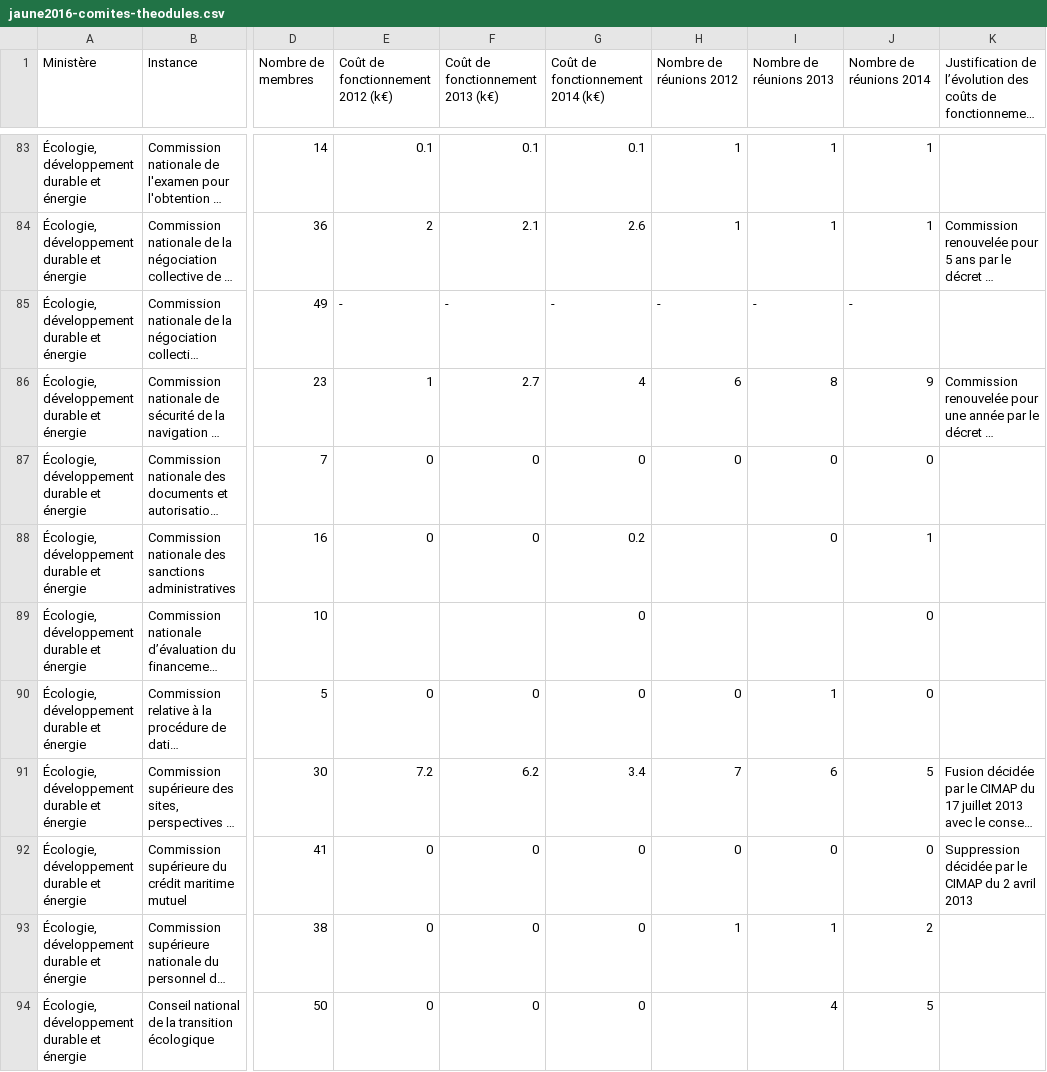
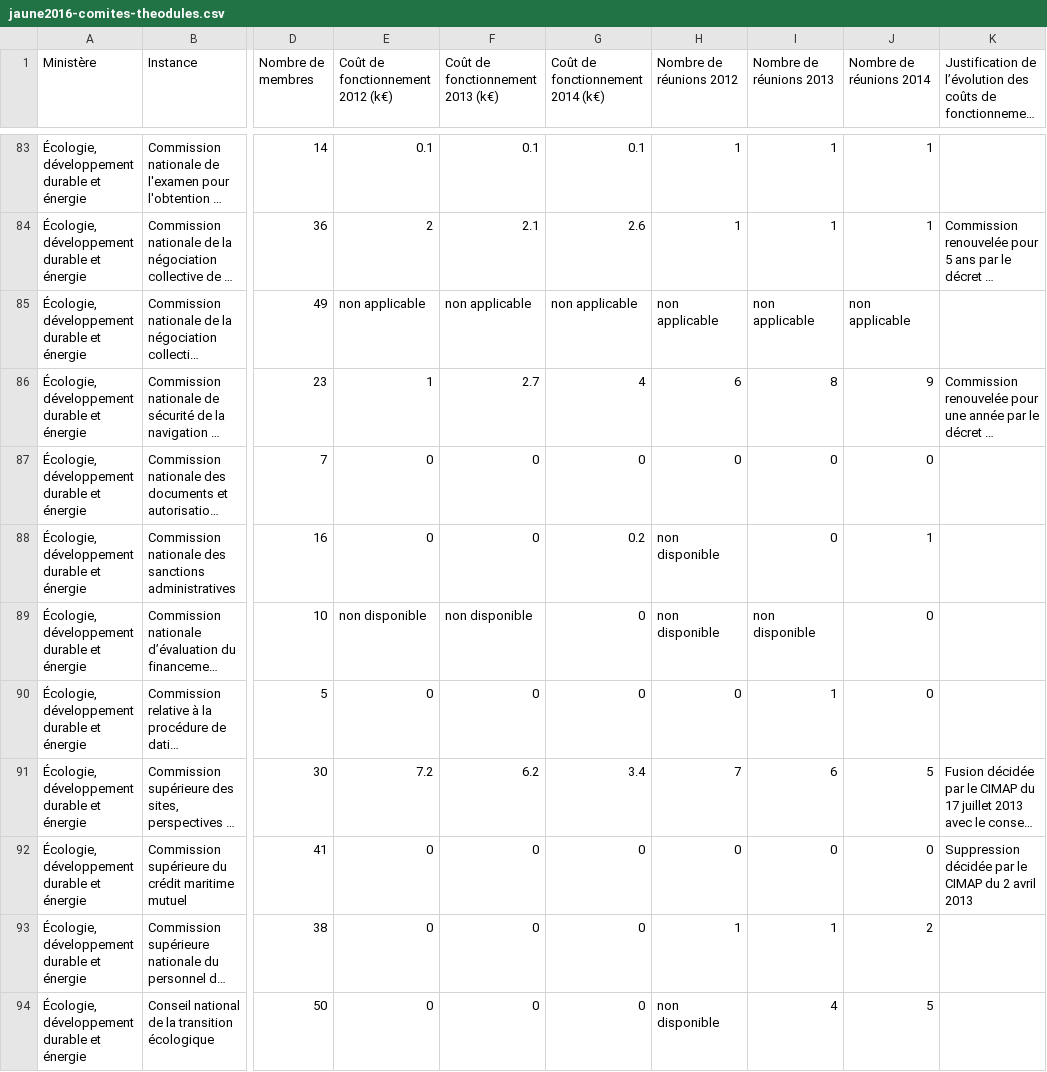
Before and after one commit to regardscitoyens/theodule, a CSV file: data/jaune2016-comites-theodules.csv, drawn as a sheet; only a part is shown, gaps mark what is left out; long unchanged cells end in …; the diff covers the shown part only; the diff names each change by its address in the sheet, - before the commit and + after, or states it on an @@ line.

Commit message:
data/jaune2016-comites-theodules.csv
explicit meaning of "-" and ""

```diff
--- a/data/jaune2016-comites-theodules.csv
+++ b/data/jaune2016-comites-theodules.csv
-E85 (Coût de fonctionnement 2012 (k€)): -
+E85 (Coût de fonctionnement 2012 (k€)): non applicable
-F85 (Coût de fonctionnement 2013 (k€)): -
+F85 (Coût de fonctionnement 2013 (k€)): non applicable
-G85 (Coût de fonctionnement 2014 (k€)): -
+G85 (Coût de fonctionnement 2014 (k€)): non applicable
-H85 (Nombre de réunions 2012): -
+H85 (Nombre de réunions 2012): non applicable
-I85 (Nombre de réunions 2013): -
+I85 (Nombre de réunions 2013): non applicable
-J85 (Nombre de réunions 2014): -
+J85 (Nombre de réunions 2014): non applicable
-H88:H89 (Nombre de réunions 2012): (empty)
+H88:H89 (Nombre de réunions 2012): non disponible
-E89 (Coût de fonctionnement 2012 (k€)): (empty)
+E89 (Coût de fonctionnement 2012 (k€)): non disponible
-F89 (Coût de fonctionnement 2013 (k€)): (empty)
+F89 (Coût de fonctionnement 2013 (k€)): non disponible
-I89 (Nombre de réunions 2013): (empty)
+I89 (Nombre de réunions 2013): non disponible
-H94 (Nombre de réunions 2012): (empty)
+H94 (Nombre de réunions 2012): non disponible
```
Also changed, not shown: 164 edited cells elsewhere in this file.
